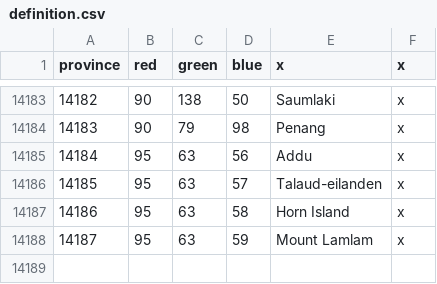
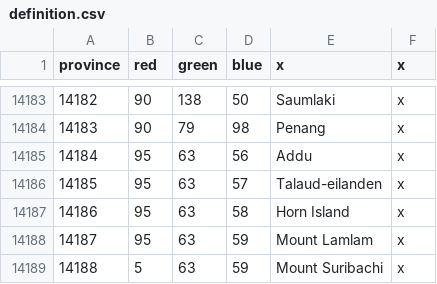
Before and after one commit to oumajgad/BlackICE, a CSV file: map/definition.csv, drawn as a sheet; only a part is shown, gaps mark what is left out.

```diff
--- a/map/definition.csv
+++ b/map/definition.csv
@@ -14188 +14188,2 @@ province;red;green;blue;x;x
 14187;95;63;59;Mount Lamlam;x
+14188;5;63;59;Mount Suribachi;x
```
Also changed, not shown: 19 other files.
